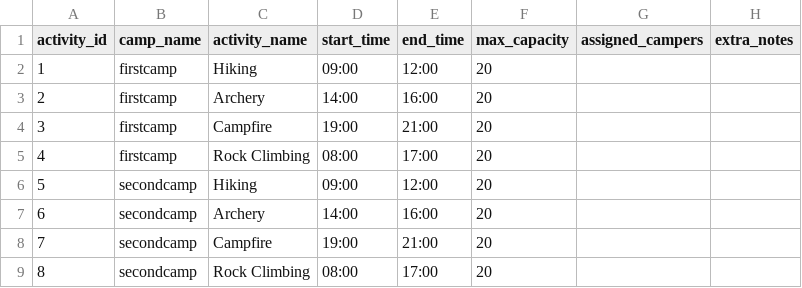
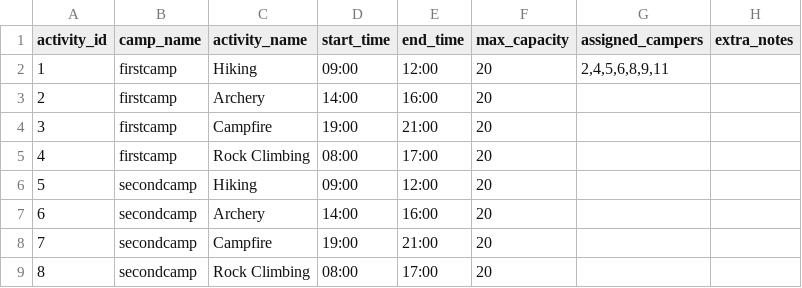
Before and after one commit to maheshp0070-afk/Intro_programming_group_project, a CSV file: data/activities.csv, drawn as a sheet; only a part is shown.

```diff
--- a/data/activities.csv
+++ b/data/activities.csv
@@ -1,3 +1,3 @@
 activity_id,camp_name,activity_name,start_time,end_time,max_capacity,assigned_campers,extra_notes
-1,firstcamp,Hiking,09:00,12:00,20,,
+1,firstcamp,Hiking,09:00,12:00,20,"2,4,5,6,8,9,11",
 2,firstcamp,Archery,14:00,16:00,20,,
```
Also changed, not shown: data/campers.csv, 3 other files.
